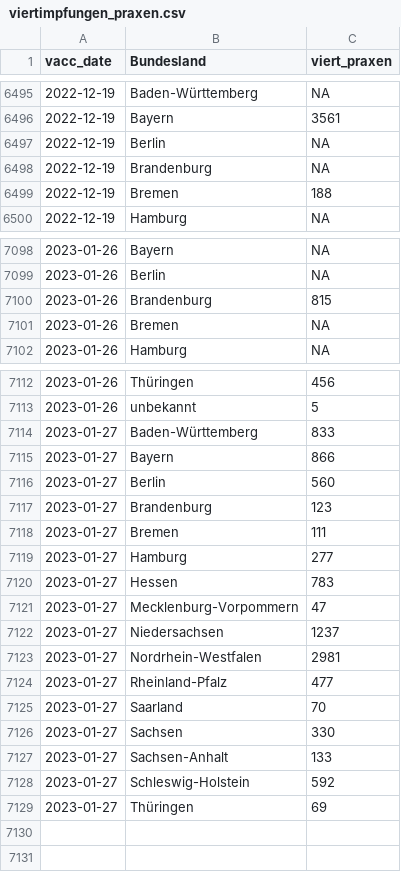
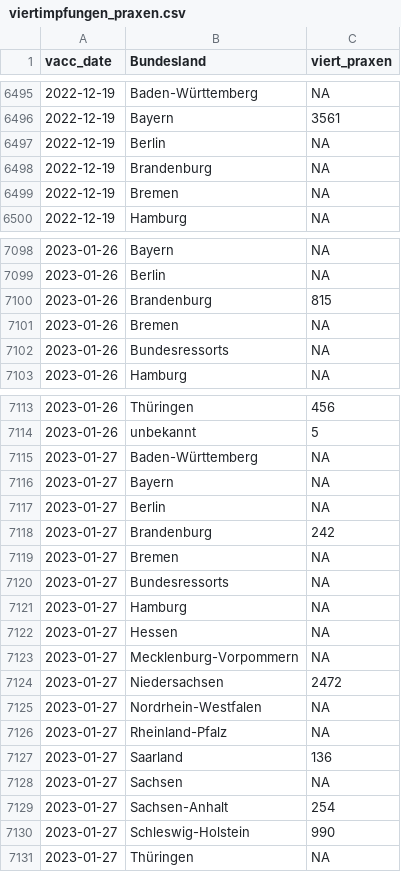
Before and after one commit to zidatalab/covid19dashboard, a CSV file: data/impfdax/viertimpfungen_praxen.csv, drawn as a sheet; only a part is shown, gaps mark what is left out; the diff covers the shown part only.

```diff
--- a/data/impfdax/viertimpfungen_praxen.csv
+++ b/data/impfdax/viertimpfungen_praxen.csv
@@ -6498,3 +6498,3 @@ vacc_date,Bundesland,viert_praxen
 2022-12-19,Brandenburg,NA
-2022-12-19,Bremen,188
+2022-12-19,Bremen,NA
 2022-12-19,Hamburg,NA
@@ -7101,2 +7101,3 @@ vacc_date,Bundesland,viert_praxen
 2023-01-26,Bremen,NA
+2023-01-26,Bundesressorts,NA
 2023-01-26,Hamburg,NA
@@ -7113,17 +7114,18 @@ vacc_date,Bundesland,viert_praxen
 2023-01-26,unbekannt,5
-2023-01-27,Baden-Württemberg,833
-2023-01-27,Bayern,866
-2023-01-27,Berlin,560
-2023-01-27,Brandenburg,123
-2023-01-27,Bremen,111
-2023-01-27,Hamburg,277
-2023-01-27,Hessen,783
-2023-01-27,Mecklenburg-Vorpommern,47
-2023-01-27,Niedersachsen,1237
-2023-01-27,Nordrhein-Westfalen,2981
-2023-01-27,Rheinland-Pfalz,477
-2023-01-27,Saarland,70
-2023-01-27,Sachsen,330
-2023-01-27,Sachsen-Anhalt,133
-2023-01-27,Schleswig-Holstein,592
-2023-01-27,Thüringen,69
+2023-01-27,Baden-Württemberg,NA
+2023-01-27,Bayern,NA
+2023-01-27,Berlin,NA
+2023-01-27,Brandenburg,242
+2023-01-27,Bremen,NA
+2023-01-27,Bundesressorts,NA
+2023-01-27,Hamburg,NA
+2023-01-27,Hessen,NA
+2023-01-27,Mecklenburg-Vorpommern,NA
+2023-01-27,Niedersachsen,2472
+2023-01-27,Nordrhein-Westfalen,NA
+2023-01-27,Rheinland-Pfalz,NA
+2023-01-27,Saarland,136
+2023-01-27,Sachsen,NA
+2023-01-27,Sachsen-Anhalt,254
+2023-01-27,Schleswig-Holstein,990
+2023-01-27,Thüringen,NA
```
Also changed, not shown: 2 edited cells elsewhere in this file, data/moderna_auffr.csv, data/tabledata/alle_impfungen_tag_bl_serie_rki.csv, 3 other files.
